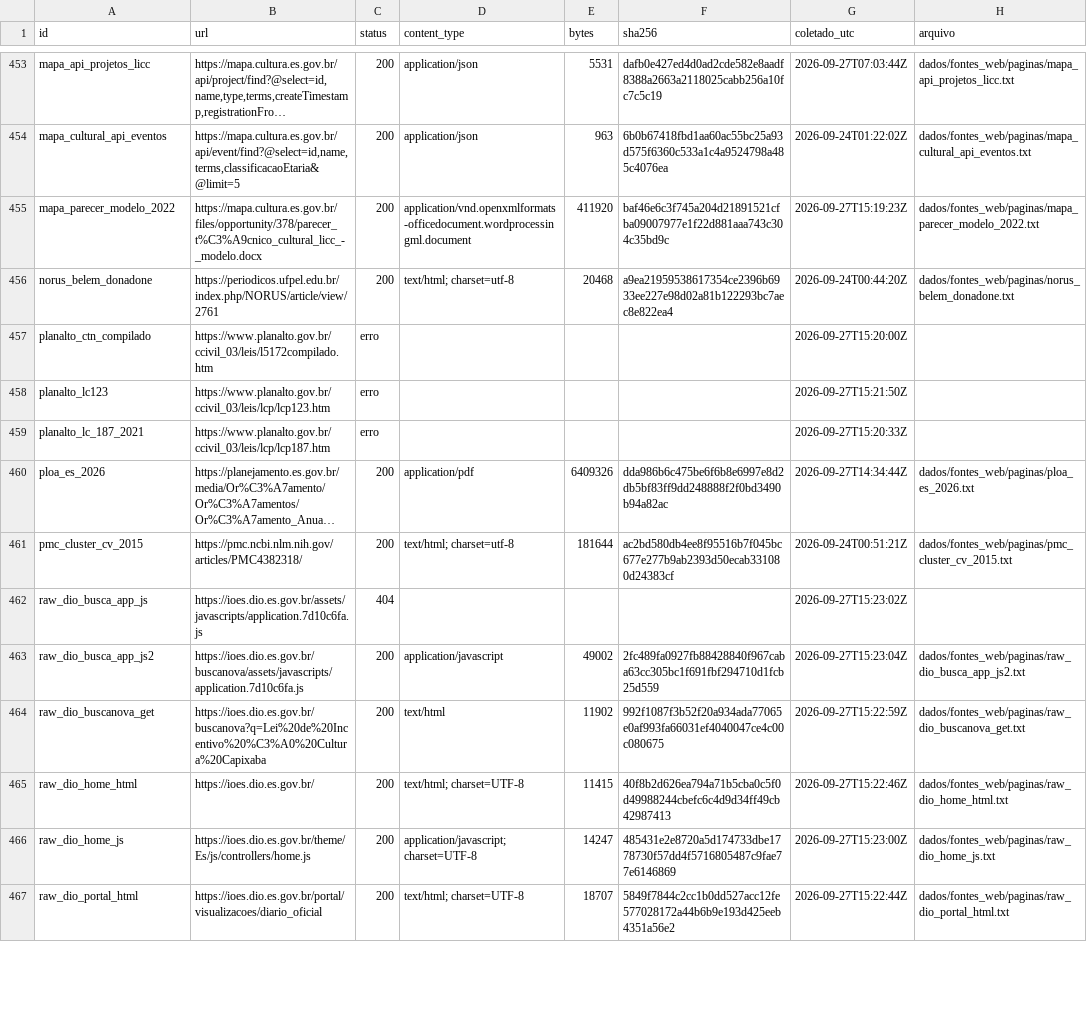
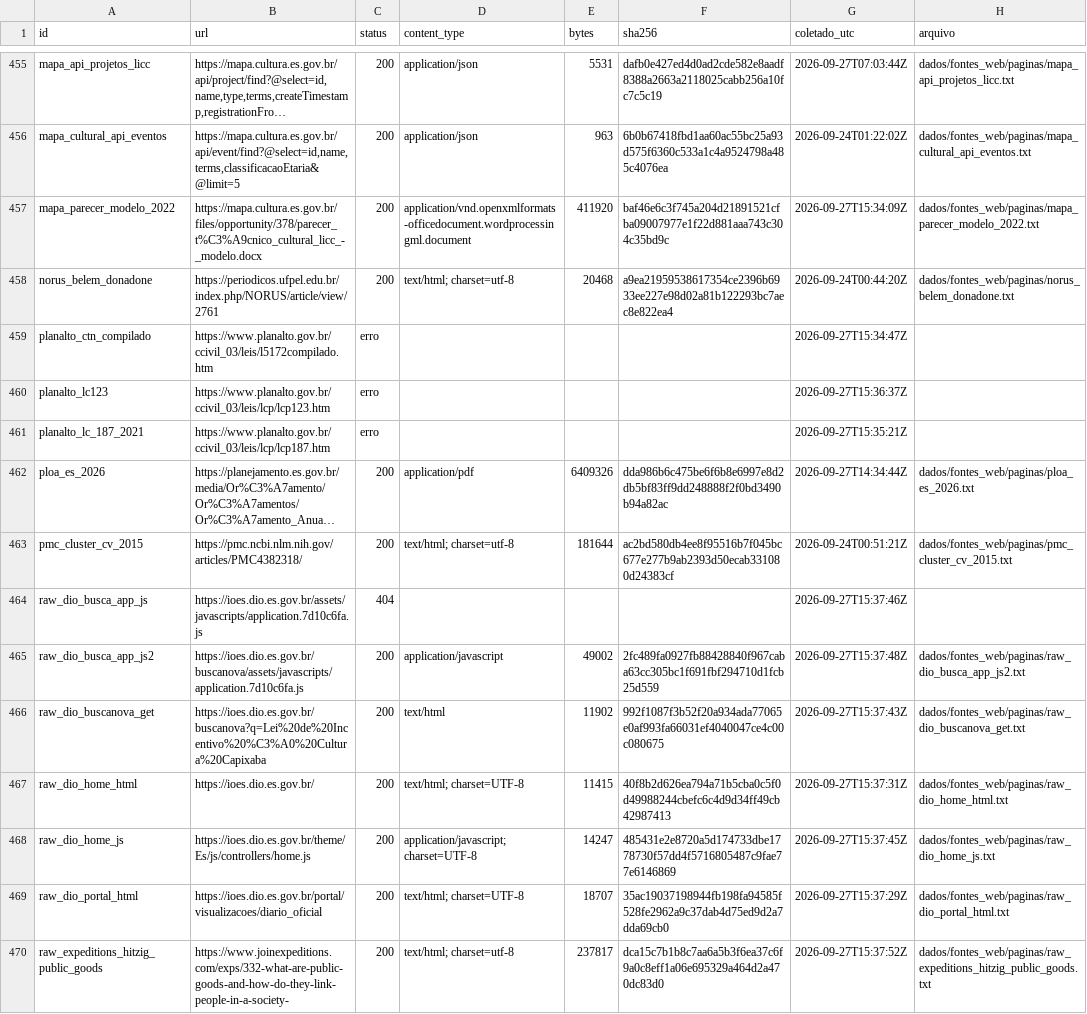
Before and after one commit to fcarva/aval-pol, a CSV file: dados/fontes_web/manifesto.csv, drawn as a sheet; only a part is shown, gaps mark what is left out; long unchanged cells end in …; addresses are those after the commit; the diff covers the shown part only; the diff names each change by its address in the sheet, - before the commit and + after, or states it on an @@ line.

```diff
--- a/dados/fontes_web/manifesto.csv
+++ b/dados/fontes_web/manifesto.csv
-G457 (coletado_utc): 2026-09-27T15:19:23Z
+G457 (coletado_utc): 2026-09-27T15:34:09Z
-G459 (coletado_utc): 2026-09-27T15:20:00Z
+G459 (coletado_utc): 2026-09-27T15:34:47Z
-G460 (coletado_utc): 2026-09-27T15:21:50Z
+G460 (coletado_utc): 2026-09-27T15:36:37Z
-G461 (coletado_utc): 2026-09-27T15:20:33Z
+G461 (coletado_utc): 2026-09-27T15:35:21Z
-G464 (coletado_utc): 2026-09-27T15:23:02Z
+G464 (coletado_utc): 2026-09-27T15:37:46Z
-G465 (coletado_utc): 2026-09-27T15:23:04Z
+G465 (coletado_utc): 2026-09-27T15:37:48Z
-G466 (coletado_utc): 2026-09-27T15:22:59Z
+G466 (coletado_utc): 2026-09-27T15:37:43Z
-G467 (coletado_utc): 2026-09-27T15:22:46Z
+G467 (coletado_utc): 2026-09-27T15:37:31Z
-G468 (coletado_utc): 2026-09-27T15:23:00Z
+G468 (coletado_utc): 2026-09-27T15:37:45Z
-F469 (sha256): 5849f7844c2cc1b0dd527acc12fe577028172a44b6b9e193d425eeb4351a56e2
+F469 (sha256): 35ac19037198944fb198fa94585f528fe2962a9c37dab4d75ed9d2a7dda69cb0
-G469 (coletado_utc): 2026-09-27T15:22:44Z
+G469 (coletado_utc): 2026-09-27T15:37:29Z
+row 470: raw_expeditions_hitzig_public_goods | https://www.joinexpeditions.com/exps/332-what-are-public-goods-and-how-do-they-link-people-in-a-society- | 200 | text/html; charset=utf-8 | 237817 | dca15c7b1b8c7aa6a5b3f6ea37c6f9a0c8eff1a06e695329a464d2a470dc83d0 | 2026-09-27T15:37:52Z | dados/fontes_web/paginas/raw_expeditions_hitzig_public_goods.txt
```
Also changed, not shown: 4 added rows and 85 edited cells elsewhere in this file, 18 other files.
